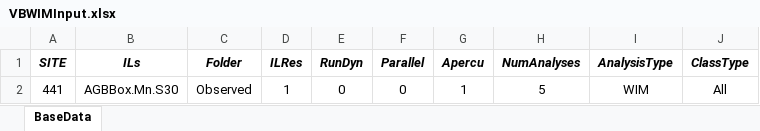
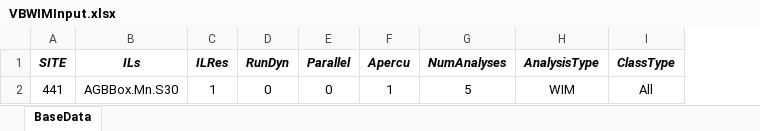
Before and after one commit to msjaarda/VirtualBridge2, an Excel workbook: Input/VBWIMInput.xlsx, sheet BaseData, drawn as a sheet; values as stored, in another font and other column widths than the file's, no borders; the diff names each change by its address in the sheet, - before the commit and + after, or states it on an @@ line.

```diff
--- a/Input/VBWIMInput.xlsx (sheet BaseData)
+++ b/Input/VBWIMInput.xlsx (sheet BaseData)
-column C (Folder), row 2: Observed
```
Also changed, not shown: Input/VBWIMqInput.xlsx, 9 other files.
